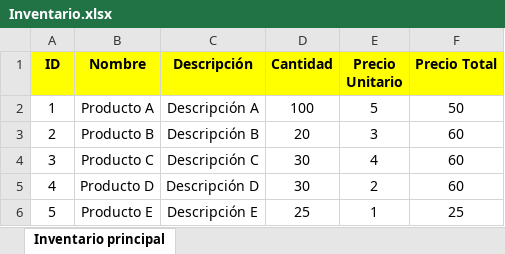
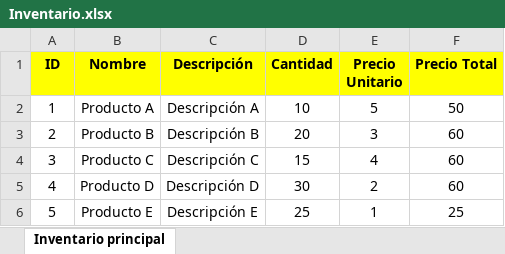
Before and after one commit to FelipeSanchezS/Miniproyectos_Python, an Excel workbook: Auto-Excel/Inventario.xlsx, sheet Inventario principal, drawn as a sheet; values as stored, in another font and other column widths than the file's, no borders; the diff names each change by its address in the sheet, - before the commit and + after, or states it on an @@ line.

Commit message:
Se actualizan valores de inventario

```diff
--- a/Auto-Excel/Inventario.xlsx (sheet Inventario principal)
+++ b/Auto-Excel/Inventario.xlsx (sheet Inventario principal)
-D2 (Cantidad): 100
+D2 (Cantidad): 10
-D4 (Cantidad): 30
+D4 (Cantidad): 15
```
Also changed, not shown: Auto-Excel/InventarioV2.xlsx.
